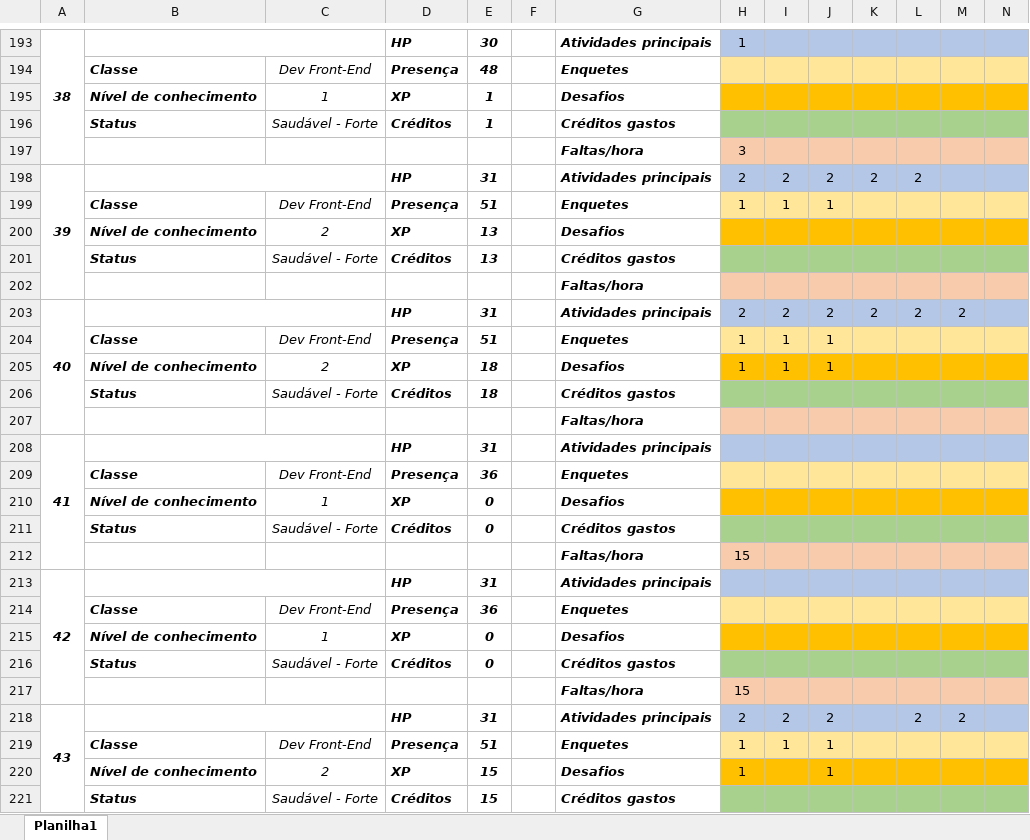
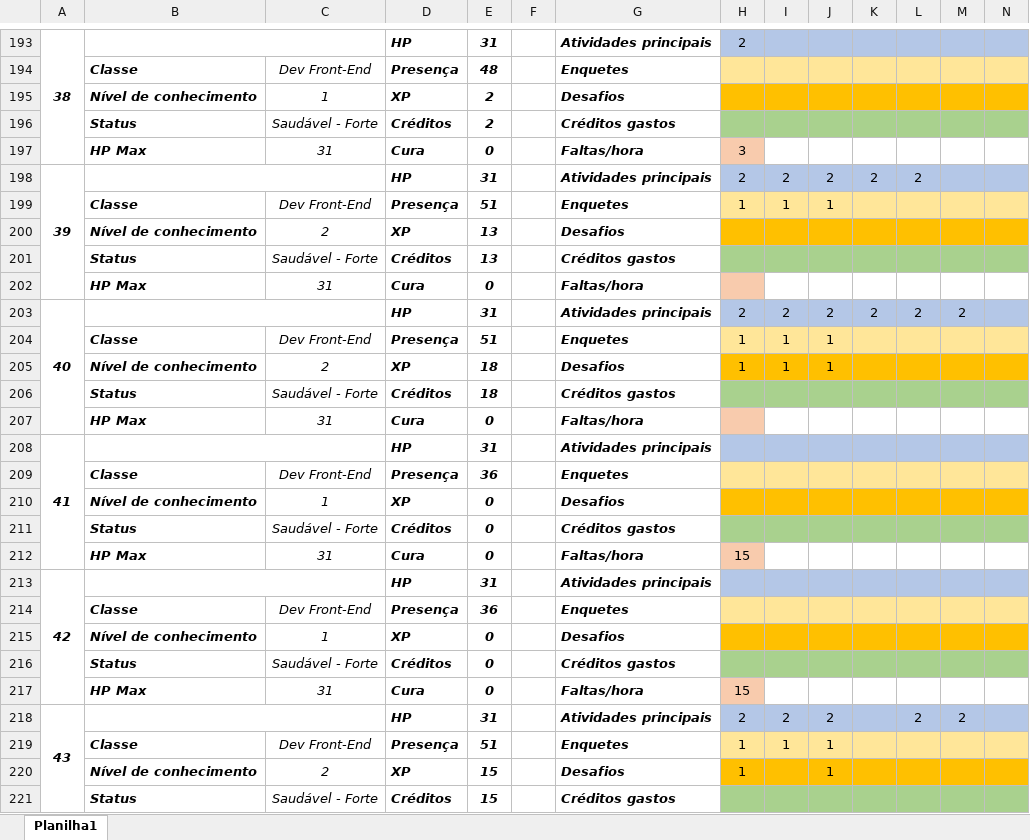
Before and after one commit to alexmachadoribeiro/pontuacao-QUA.207.037-front-end, an Excel workbook: RPG-QUA.207.037-Desenvolvedor Front-End.xlsx, sheet Planilha1, drawn as a sheet; only a part is shown, gaps mark what is left out; values as stored, in another font and other column widths than the file's, no borders; conditional formats not drawn; removed rows and columns are numbered as before the commit, all else as after; rows hold the shown columns only; the diff covers the shown part only; the diff names each change by its address in the sheet, - before the commit and + after, or states it on an @@ line.

```diff
--- a/RPG-QUA.207.037-Desenvolvedor Front-End.xlsx (sheet Planilha1)
+++ b/RPG-QUA.207.037-Desenvolvedor Front-End.xlsx (sheet Planilha1)
-E193: 30
+E193: 31
-H193: 1
+H193: 2
-E195:E196: 1
+E195:E196: 2
-row 197:  |  |  |  |  |  | Faltas/hora | 3
+row 197:  | HP Max | 31 | Cura | 0 |  | Faltas/hora | 3
-row 202:  |  |  |  |  |  | Faltas/hora
+row 202:  | HP Max | 31 | Cura | 0 |  | Faltas/hora
-row 207:  |  |  |  |  |  | Faltas/hora
+row 207:  | HP Max | 31 | Cura | 0 |  | Faltas/hora
-row 212:  |  |  |  |  |  | Faltas/hora | 15
+row 212:  | HP Max | 31 | Cura | 0 |  | Faltas/hora | 15
-row 217:  |  |  |  |  |  | Faltas/hora | 15
+row 217:  | HP Max | 31 | Cura | 0 |  | Faltas/hora | 15
```
Also changed, not shown: 52 added rows, 52 removed rows and 9 edited cells elsewhere in this sheet, formulas that keep their value.
